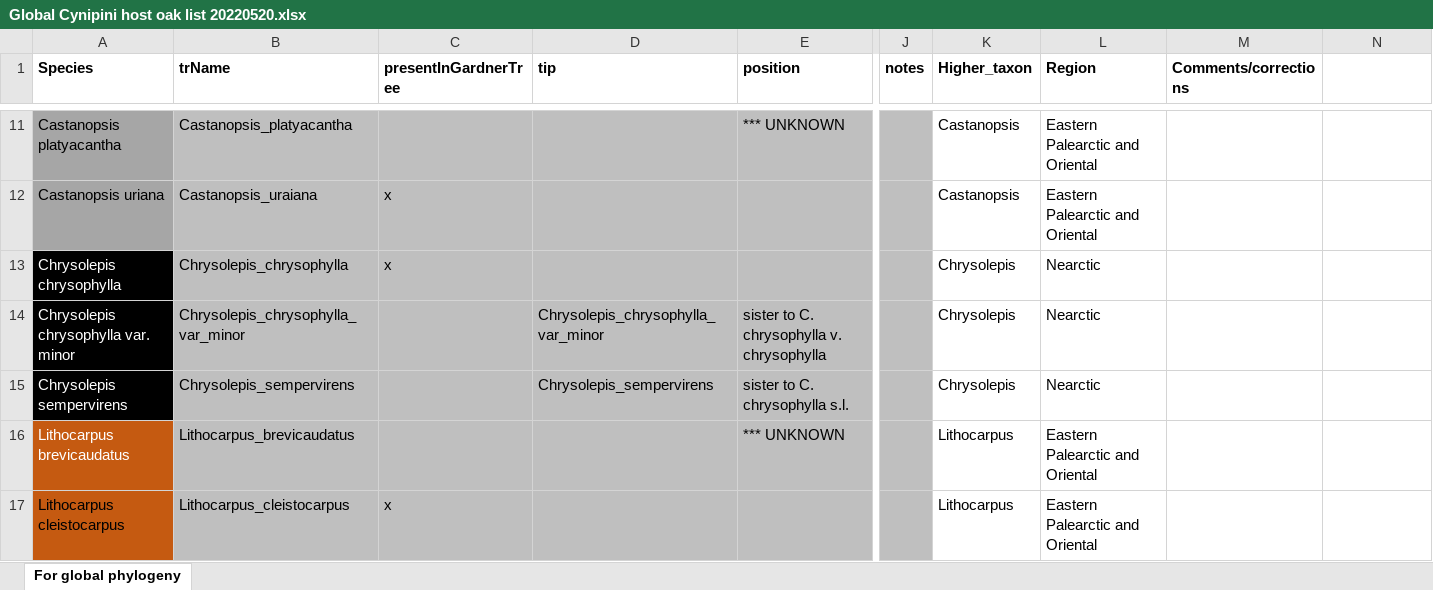
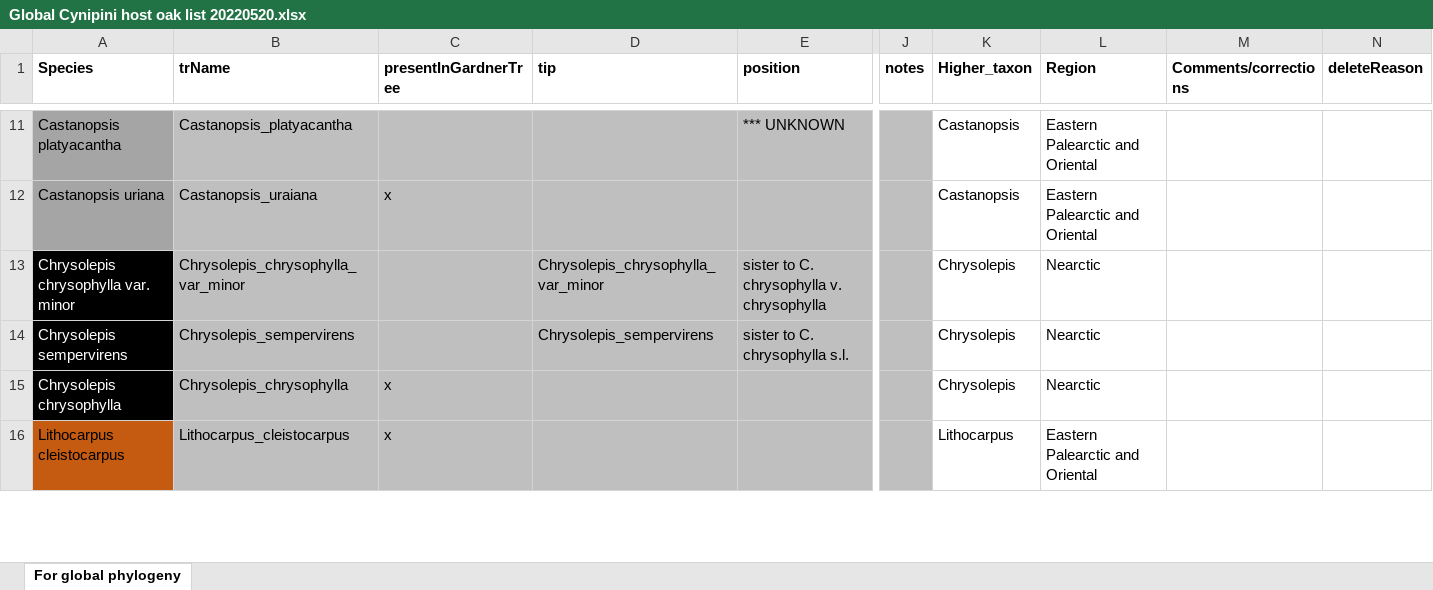
Before and after one commit to andrew-hipp/fagaceae-phylo, an Excel workbook: v1/galls_2022/DATA/Global Cynipini host oak list 20220520.xlsx, sheet For global phylogeny, drawn as a sheet; only a part is shown, gaps mark what is left out; values as stored, in another font and other column widths than the file's, no borders; removed rows and columns are numbered as before the commit, all else as after; rows hold the shown columns only; the diff covers the shown part only; the diff names each change by its address in the sheet, - before the commit and + after, or states it on an @@ line.

```diff
--- a/v1/galls_2022/DATA/Global Cynipini host oak list 20220520.xlsx (sheet For global phylogeny)
+++ b/v1/galls_2022/DATA/Global Cynipini host oak list 20220520.xlsx (sheet For global phylogeny)
-N1: (empty)
+N1: deleteReason
-row 16: Lithocarpus brevicaudatus | Lithocarpus_brevicaudatus |  |  | *** UNKNOWN |  | Lithocarpus | Eastern Palearctic and Oriental
@@ row 13 moved to row 15: Chrysolepis chrysophylla @@
```
Also changed, not shown: 7 added rows, 1 removed row and 44 edited cells elsewhere in this sheet, formulas that keep their value, 8 other files.
